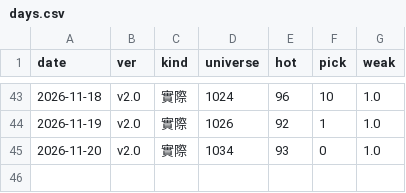
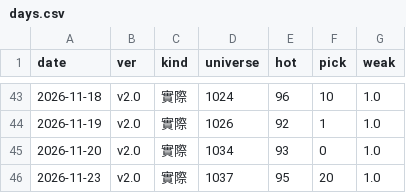
Before and after one commit to DingTingdong/surge-data, a CSV file: data/days.csv, drawn as a sheet; only a part is shown, gaps mark what is left out; the diff names each change by its address in the sheet, - before the commit and + after, or states it on an @@ line.

```diff
--- a/data/days.csv
+++ b/data/days.csv
+row 46: 2026-11-23 | v2.0 | 實際 | 1037 | 95 | 20 | 1.0
```
Also changed, not shown: data/adjust.csv, data/disposal.csv, 14 other files.
